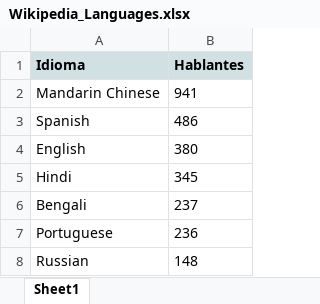
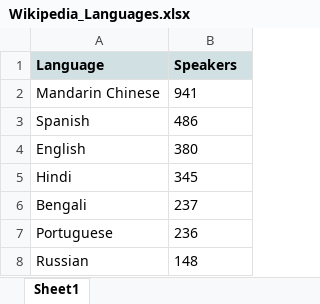
Before and after one commit to yordiortiz09/Selenium, an Excel workbook: output/Wikipedia_Languages.xlsx, sheet Sheet1, drawn as a sheet; only a part is shown; values as stored, in another font and other column widths than the file's, no borders; table styles not drawn; removed rows and columns are numbered as before the commit, all else as after; the diff names each change by its address in the sheet, - before the commit and + after, or states it on an @@ line.

```diff
--- a/output/Wikipedia_Languages.xlsx (sheet Sheet1)
+++ b/output/Wikipedia_Languages.xlsx (sheet Sheet1)
-row 1: Idioma | Hablantes
+row 1: Language | Speakers
```
Also changed, not shown: output/Amazon.xlsx, 11 other files.
